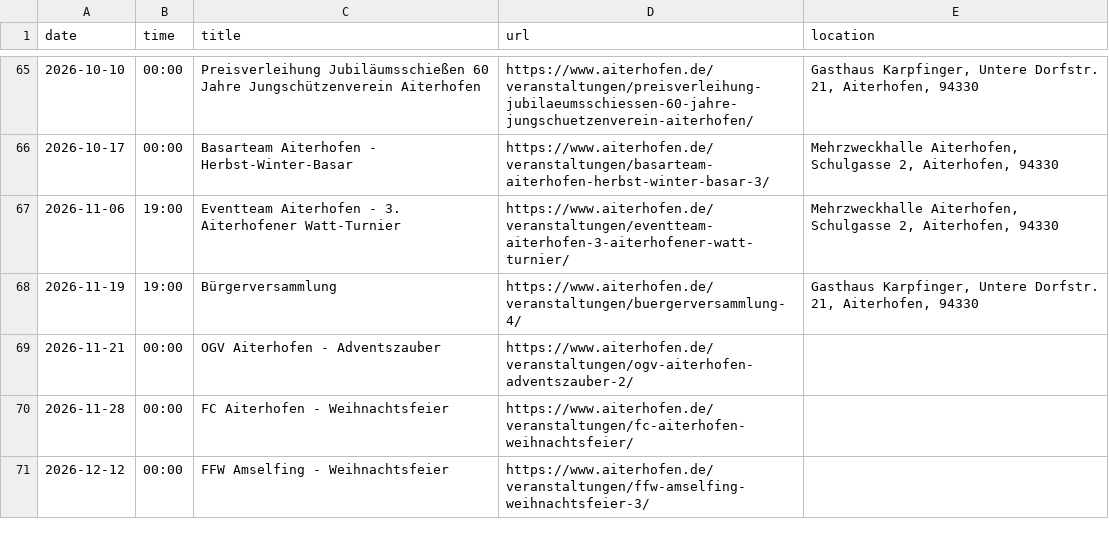
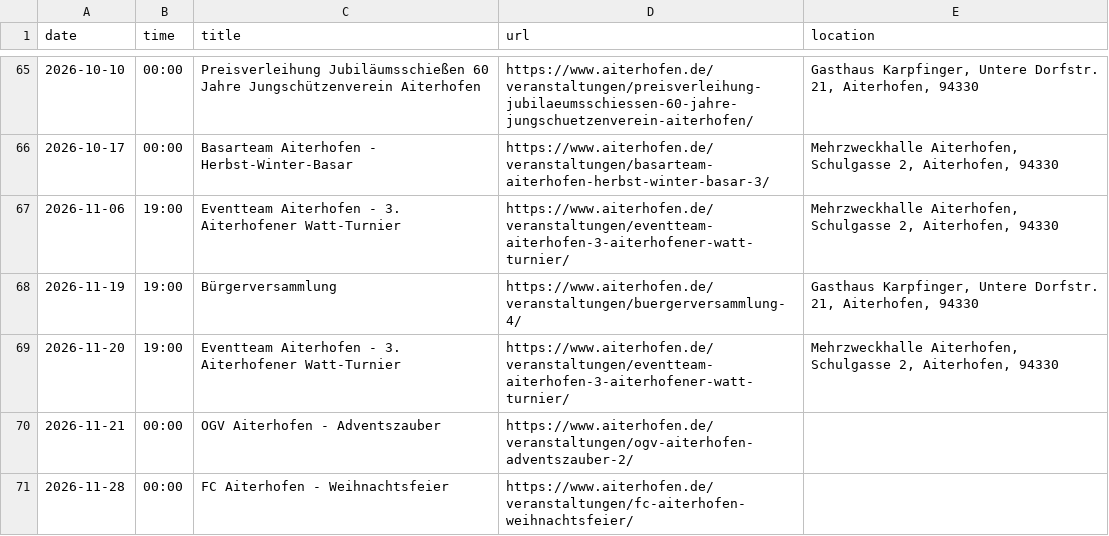
Before and after one commit to Praschinator/event_calander_extracter, a CSV file: events_aiterhofen.csv, drawn as a sheet; only a part is shown, gaps mark what is left out; the shorter side is filled out with more unchanged rows.

```diff
--- a/events_aiterhofen.csv
+++ b/events_aiterhofen.csv
@@ -68,2 +68,3 @@ date,time,title,url,location
 2026-11-19,19:00,Bürgerversammlung,https://www.aiterhofen.de/veranstaltungen/buergerversammlung-4/,"Gasthaus Karpfinger, Untere Dorfstr. 21, Aiterhofen, 94330"
+2026-11-20,19:00,Eventteam Aiterhofen - 3. Aiterhofener Watt-Turnier,https://www.aiterhofen.de/veranstaltungen/eventteam-aiterhofen-3-aiterhofener-watt-turnier/,"Mehrzweckhalle Aiterhofen, Schulgasse 2, Aiterhofen, 94330"
 2026-11-21,00:00,OGV Aiterhofen - Adventszauber,https://www.aiterhofen.de/veranstaltungen/ogv-aiterhofen-adventszauber-2/,
```
Also changed, not shown: 1 other file.
